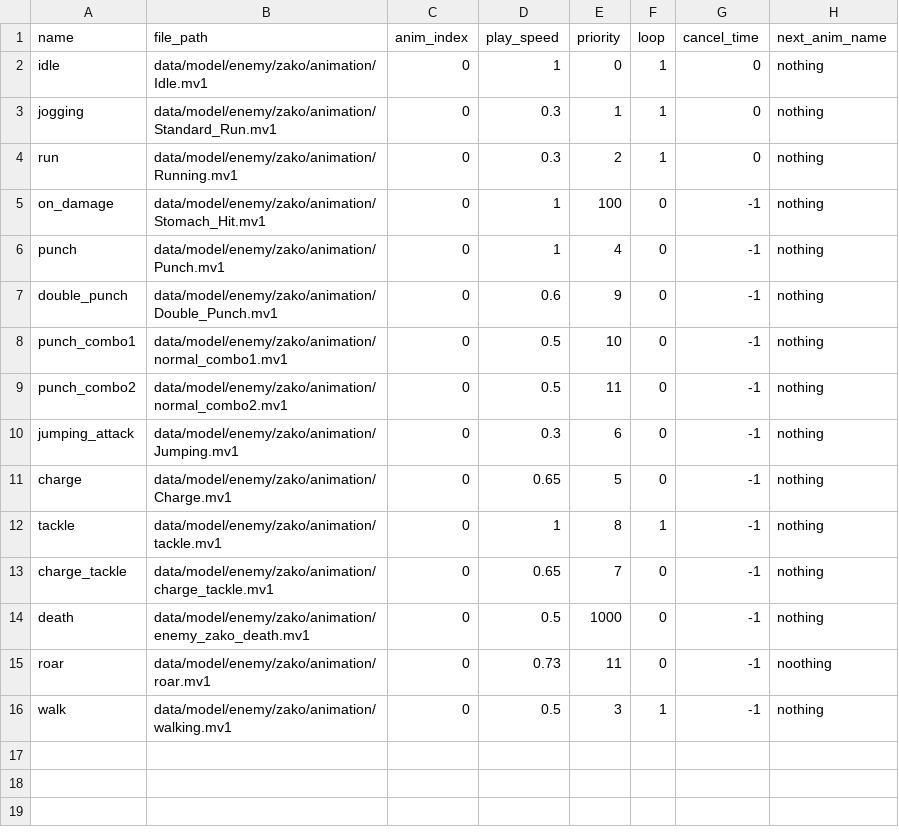
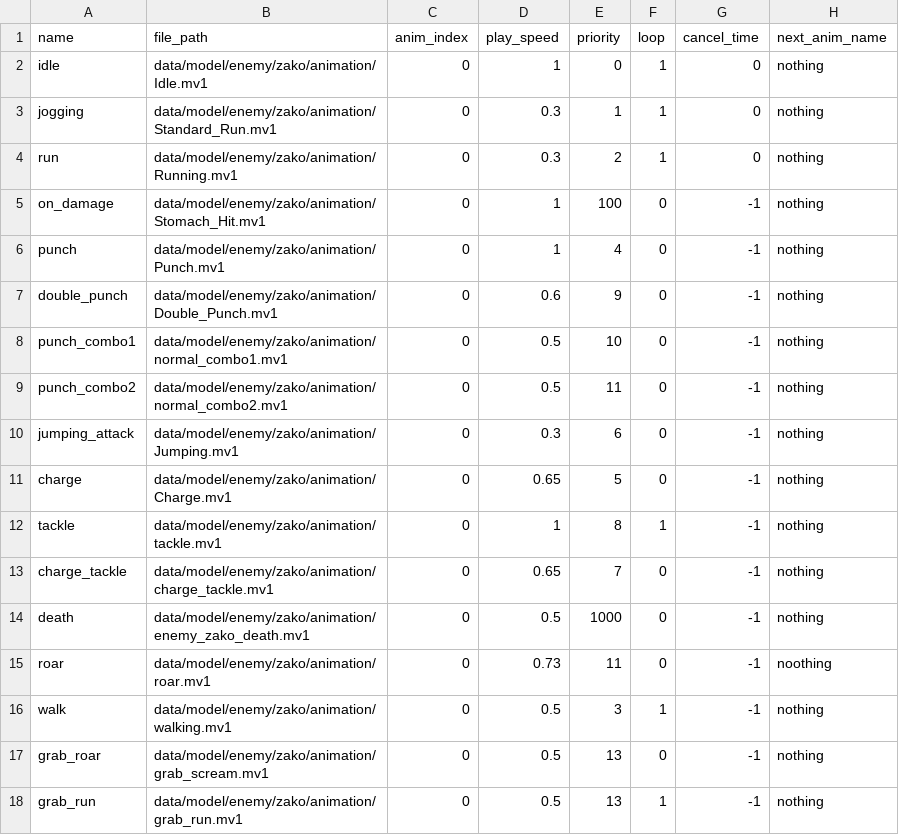
Before and after one commit to YT-tapio/3DAction, a CSV file: data/csv/animation/enemy/enemy_animation.csv, drawn as a sheet; the diff names each change by its address in the sheet, - before the commit and + after, or states it on an @@ line.

```diff
--- a/data/csv/animation/enemy/enemy_animation.csv
+++ b/data/csv/animation/enemy/enemy_animation.csv
+row 17: grab_roar | data/model/enemy/zako/animation/grab_scream.mv1 | 0 | 0.5 | 13 | 0 | -1 | nothing
+row 18: grab_run | data/model/enemy/zako/animation/grab_run.mv1 | 0 | 0.5 | 13 | 1 | -1 | nothing
```
Also changed, not shown: 16 other files.
